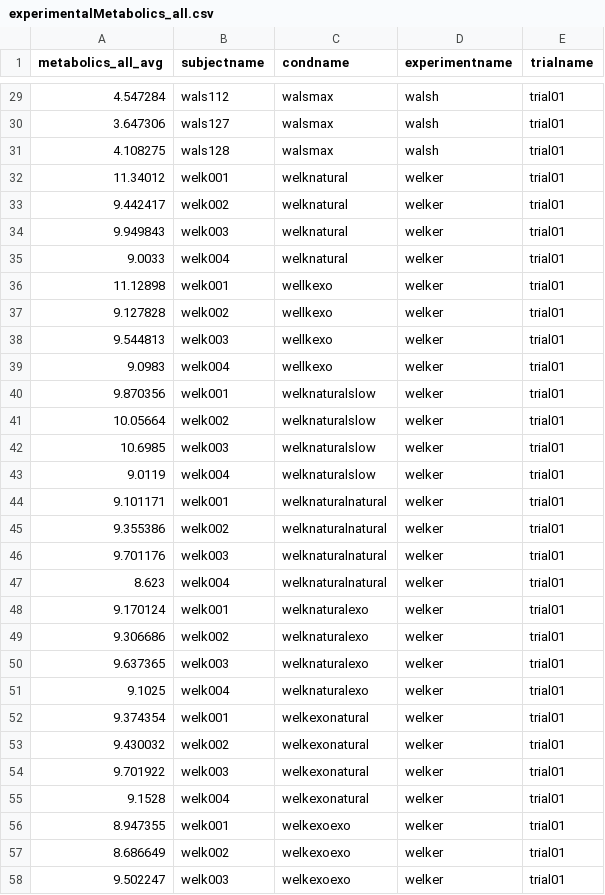
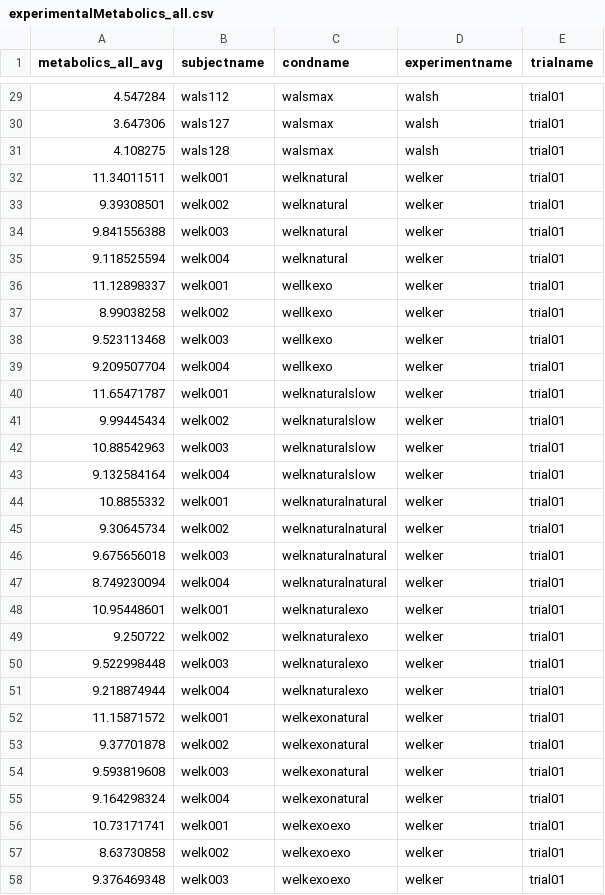
Before and after one commit to stingjp/muscleEnergyModel, a CSV file: experimentalMetabolics_all.csv, drawn as a sheet; only a part is shown, gaps mark what is left out; the diff covers the shown part only.

Commit message:
fixed the metabolics experimental values (they were incorrect in original copy)

```diff
--- a/experimentalMetabolics_all.csv
+++ b/experimentalMetabolics_all.csv
@@ -31,28 +31,28 @@ metabolics_all_avg,subjectname,condname,experimentname,trialname
 4.108275,wals128,walsmax,walsh,trial01
-11.34012,welk001,welknatural,welker,trial01
-9.442417,welk002,welknatural,welker,trial01
-9.949843,welk003,welknatural,welker,trial01
-9.0033,welk004,welknatural,welker,trial01
-11.12898,welk001,wellkexo,welker,trial01
-9.127828,welk002,wellkexo,welker,trial01
-9.544813,welk003,wellkexo,welker,trial01
-9.0983,welk004,wellkexo,welker,trial01
-9.870356,welk001,welknaturalslow,welker,trial01
-10.05664,welk002,welknaturalslow,welker,trial01
-10.6985,welk003,welknaturalslow,welker,trial01
-9.0119,welk004,welknaturalslow,welker,trial01
-9.101171,welk001,welknaturalnatural,welker,trial01
-9.355386,welk002,welknaturalnatural,welker,trial01
-9.701176,welk003,welknaturalnatural,welker,trial01
-8.623,welk004,welknaturalnatural,welker,trial01
-9.170124,welk001,welknaturalexo,welker,trial01
-9.306686,welk002,welknaturalexo,welker,trial01
-9.637365,welk003,welknaturalexo,welker,trial01
-9.1025,welk004,welknaturalexo,welker,trial01
-9.374354,welk001,welkexonatural,welker,trial01
-9.430032,welk002,welkexonatural,welker,trial01
-9.701922,welk003,welkexonatural,welker,trial01
-9.1528,welk004,welkexonatural,welker,trial01
-8.947355,welk001,welkexoexo,welker,trial01
-8.686649,welk002,welkexoexo,welker,trial01
-9.502247,welk003,welkexoexo,welker,trial01
+11.34011511,welk001,welknatural,welker,trial01
+9.39308501,welk002,welknatural,welker,trial01
+9.841556388,welk003,welknatural,welker,trial01
+9.118525594,welk004,welknatural,welker,trial01
+11.12898337,welk001,wellkexo,welker,trial01
+8.99038258,welk002,wellkexo,welker,trial01
+9.523113468,welk003,wellkexo,welker,trial01
+9.209507704,welk004,wellkexo,welker,trial01
+11.65471787,welk001,welknaturalslow,welker,trial01
+9.99445434,welk002,welknaturalslow,welker,trial01
+10.88542963,welk003,welknaturalslow,welker,trial01
+9.132584164,welk004,welknaturalslow,welker,trial01
+10.8855332,welk001,welknaturalnatural,welker,trial01
+9.30645734,welk002,welknaturalnatural,welker,trial01
+9.675656018,welk003,welknaturalnatural,welker,trial01
+8.749230094,welk004,welknaturalnatural,welker,trial01
+10.95448601,welk001,welknaturalexo,welker,trial01
+9.250722,welk002,welknaturalexo,welker,trial01
+9.522998448,welk003,welknaturalexo,welker,trial01
+9.218874944,welk004,welknaturalexo,welker,trial01
+11.15871572,welk001,welkexonatural,welker,trial01
+9.37701878,welk002,welkexonatural,welker,trial01
+9.593819608,welk003,welkexonatural,welker,trial01
+9.164298324,welk004,welkexonatural,welker,trial01
+10.73171741,welk001,welkexoexo,welker,trial01
+8.63730858,welk002,welkexoexo,welker,trial01
+9.376469348,welk003,welkexoexo,welker,trial01
```
Also changed, not shown: 5 edited cells elsewhere in this file.
